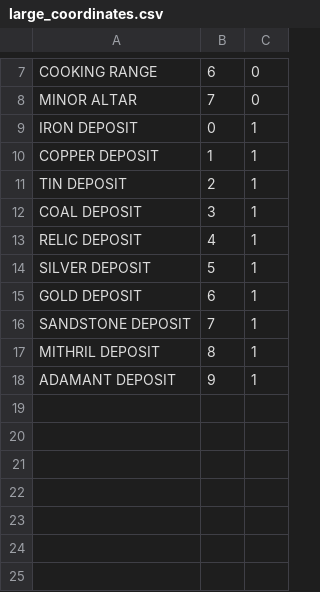
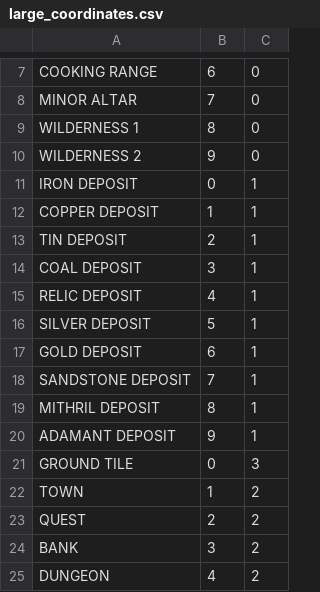
Before and after one commit to saido-labs/glenwich-art, a CSV file: large_coordinates.csv, drawn as a sheet; only a part is shown, gaps mark what is left out.

Commit message:
added map tiles bank, dungeon, ground, town, wilderness

```diff
--- a/large_coordinates.csv
+++ b/large_coordinates.csv
@@ -8,2 +8,4 @@ COOKING RANGE,6,0
 MINOR ALTAR,7,0
+WILDERNESS 1,8,0
+WILDERNESS 2,9,0
 IRON DEPOSIT,0,1
@@ -18 +20,6 @@ MITHRIL DEPOSIT,8,1
 ADAMANT DEPOSIT,9,1
+GROUND TILE,0,3
+TOWN,1,2
+QUEST,2,2
+BANK,3,2
+DUNGEON,4,2
```
Also changed, not shown: 8 other files.
